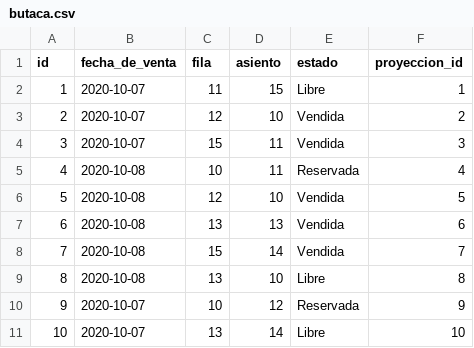
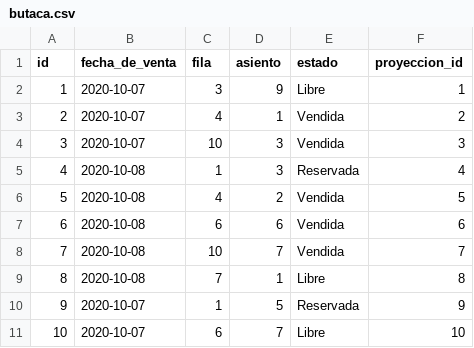
Before and after one commit to francoo98/cine, a CSV file: src/main/resources/config/liquibase/fake-data/butaca.csv, drawn as a sheet.

Commit message:
Arreglados los constraints de butaca y filas en la entidad Butaca

```diff
--- a/src/main/resources/config/liquibase/fake-data/butaca.csv
+++ b/src/main/resources/config/liquibase/fake-data/butaca.csv
@@ -1,11 +1,11 @@
 id;fecha_de_venta;fila;asiento;estado;proyeccion_id
-1;2020-10-07;11;15;Libre;1
-2;2020-10-07;12;10;Vendida;2
-3;2020-10-07;15;11;Vendida;3
-4;2020-10-08;10;11;Reservada;4
-5;2020-10-08;12;10;Vendida;5
-6;2020-10-08;13;13;Vendida;6
-7;2020-10-08;15;14;Vendida;7
-8;2020-10-08;13;10;Libre;8
-9;2020-10-07;10;12;Reservada;9
-10;2020-10-07;13;14;Libre;10
+1;2020-10-07;3;9;Libre;1
+2;2020-10-07;4;1;Vendida;2
+3;2020-10-07;10;3;Vendida;3
+4;2020-10-08;1;3;Reservada;4
+5;2020-10-08;4;2;Vendida;5
+6;2020-10-08;6;6;Vendida;6
+7;2020-10-08;10;7;Vendida;7
+8;2020-10-08;7;1;Libre;8
+9;2020-10-07;1;5;Reservada;9
+10;2020-10-07;6;7;Libre;10
```
Also changed, not shown: 6 other files.
